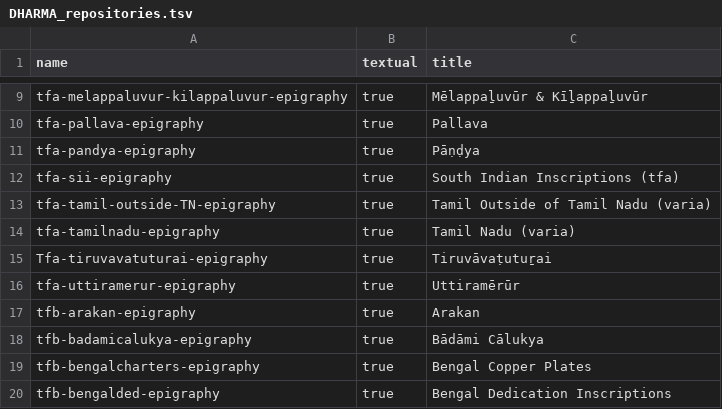
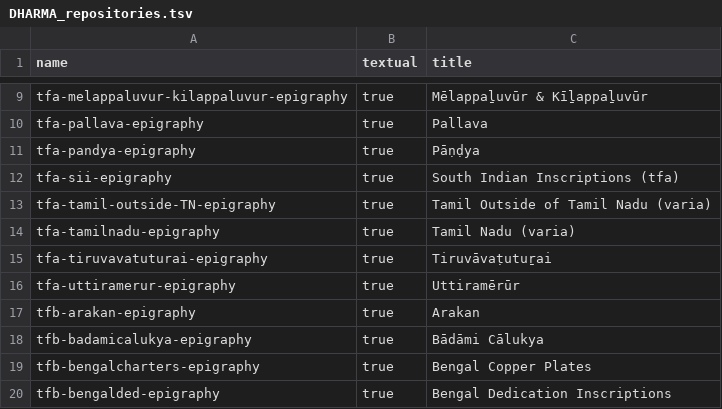
Before and after one commit to erc-dharma/project-documentation, a TSV file: DHARMA_repositories.tsv, drawn as a sheet; only a part is shown, gaps mark what is left out.

Commit message:
Fix repo name

```diff
--- a/DHARMA_repositories.tsv
+++ b/DHARMA_repositories.tsv
@@ -14,3 +14,3 @@ tfa-tamil-outside-TN-epigraphy	true	Tamil Outside of Tamil Nadu (varia)
 tfa-tamilnadu-epigraphy	true	Tamil Nadu (varia)
-Tfa-tiruvavatuturai-epigraphy	true	Tiruvāvaṭutuṟai
+tfa-tiruvavatuturai-epigraphy	true	Tiruvāvaṭutuṟai
 tfa-uttiramerur-epigraphy	true	Uttiramērūr
```
